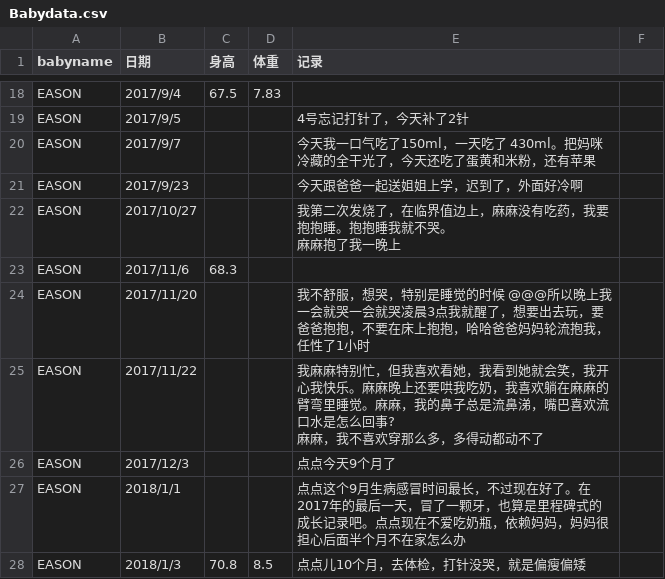
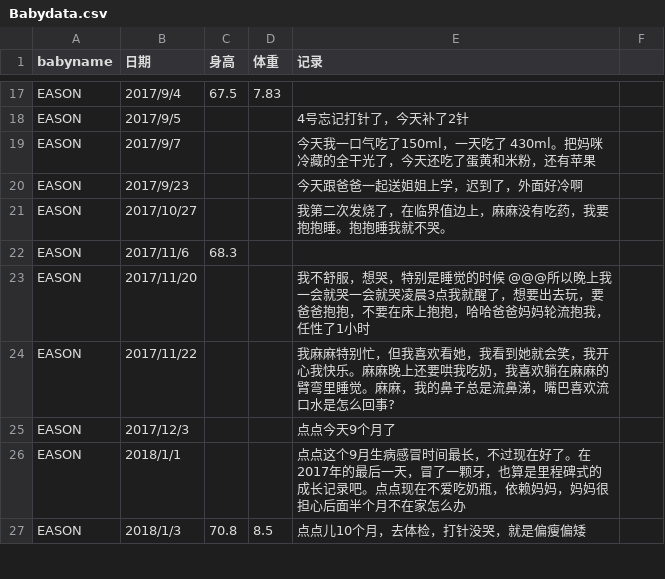
Before and after one commit to Coco-yum/Babei, a CSV file: Babydata.csv, drawn as a sheet; only a part is shown, gaps mark what is left out; the diff covers the shown part only.

Commit message:
Update Babydata.csv

```diff
--- a/Babydata.csv
+++ b/Babydata.csv
@@ -21,8 +20,6 @@ babyname,日期,身高,体重,记录
 "EASON","2017/9/23","","","今天跟爸爸一起送姐姐上学，迟到了，外面好冷啊",""
-"EASON","2017/10/27","","","我第二次发烧了，在临界值边上，麻麻没有吃药，我要抱抱睡。抱抱睡我就不哭。
-麻麻抱了我一晚上",""
+"EASON","2017/10/27","","","我第二次发烧了，在临界值边上，麻麻没有吃药，我要抱抱睡。抱抱睡我就不哭。",""
 "EASON","2017/11/6",68.3,"","",""
 "EASON","2017/11/20","","","我不舒服，想哭，特别是睡觉的时候 @@@所以晚上我一会就哭一会就哭凌晨3点我就醒了，想要出去玩，要爸爸抱抱，不要在床上抱抱，哈哈爸爸妈妈轮流抱我，任性了1小时",""
-"EASON","2017/11/22","","","我麻麻特别忙，但我喜欢看她，我看到她就会笑，我开心我快乐。麻麻晚上还要哄我吃奶，我喜欢躺在麻麻的臂弯里睡觉。麻麻，我的鼻子总是流鼻涕，嘴巴喜欢流口水是怎么回事?
-麻麻，我不喜欢穿那么多，多得动都动不了",""
+"EASON","2017/11/22","","","我麻麻特别忙，但我喜欢看她，我看到她就会笑，我开心我快乐。麻麻晚上还要哄我吃奶，我喜欢躺在麻麻的臂弯里睡觉。麻麻，我的鼻子总是流鼻涕，嘴巴喜欢流口水是怎么回事?",""
 "EASON","2017/12/3","","","点点今天9个月了",""
```
Also changed, not shown: 2 removed rows and 6 edited cells elsewhere in this file.
